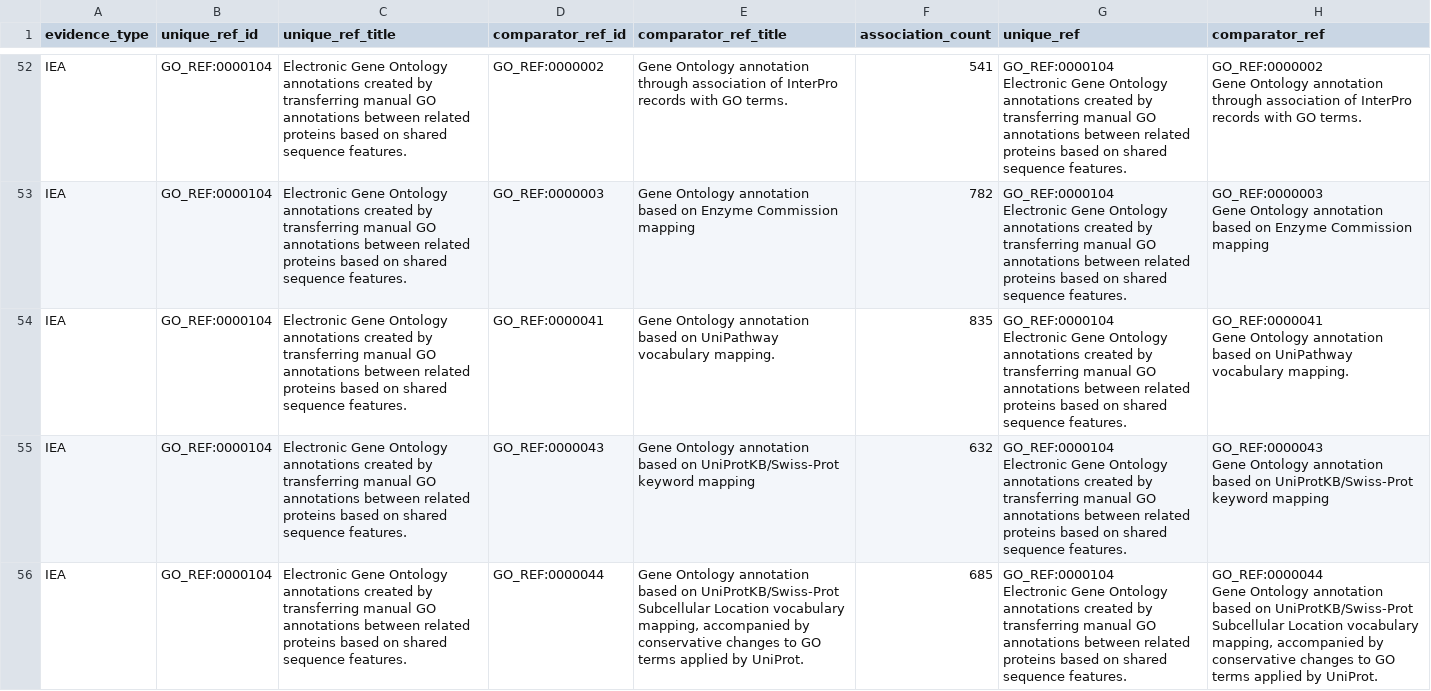
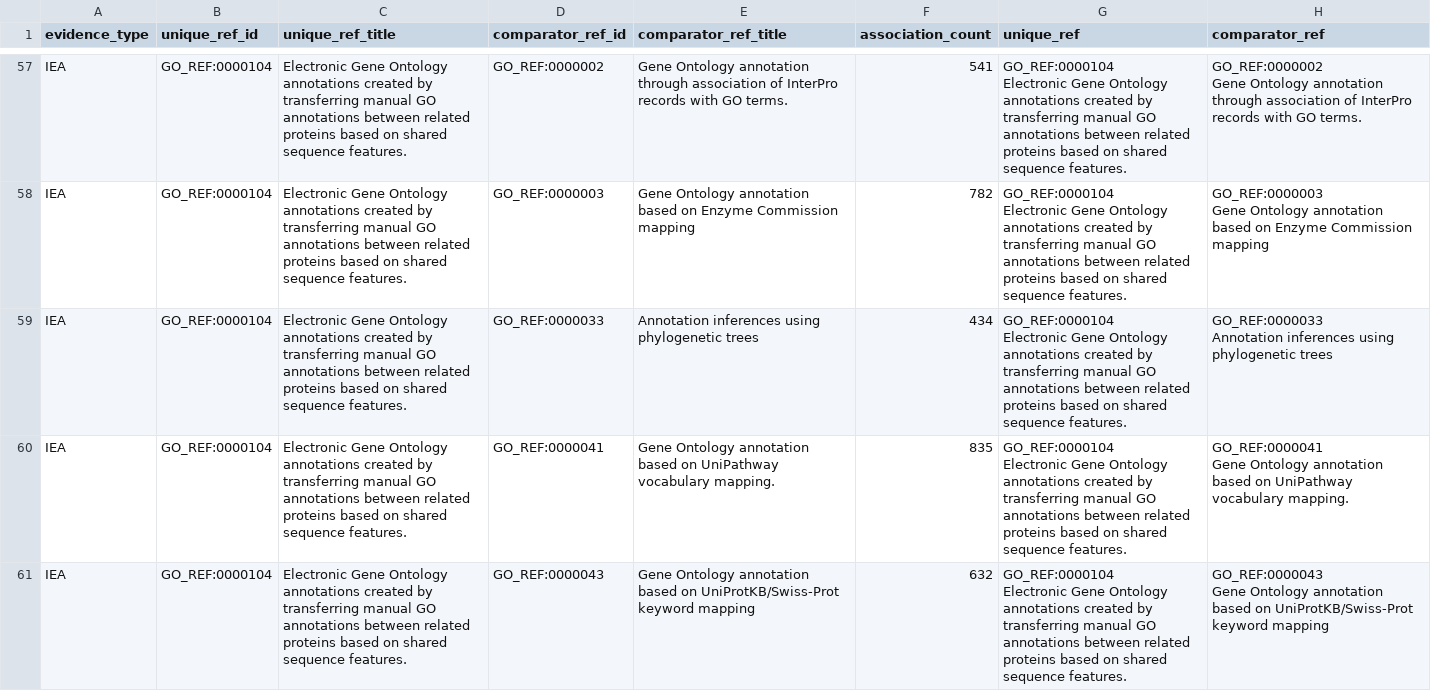
Before and after one commit to cmungall/go-db, a CSV file: docs/dashboard/iea_contributions_export/pairwise_goref_human.csv, drawn as a sheet; only a part is shown, gaps mark what is left out; the shorter side is filled out with more unchanged rows; ↵ is a line break in a cell; the diff covers the shown part only; the diff names each change by its address in the sheet, - before the commit and + after, or states it on an @@ line.

```diff
--- a/docs/dashboard/iea_contributions_export/pairwise_goref_human.csv
+++ b/docs/dashboard/iea_contributions_export/pairwise_goref_human.csv
+row 59: IEA | GO_REF:0000104 | Electronic Gene Ontology annotations created by transferring manual GO annotations between related proteins based on shared sequence features. | GO_REF:0000033 | Annotation inferences using phylogenetic trees | 434 | GO_REF:0000104 ↵ Electronic Gene Ontology annotations created by transferring manual GO annotations between related proteins based on shared sequence features. | GO_REF:0000033 ↵ Annotation inferences using phylogenetic trees
```
Also changed, not shown: 10 added rows elsewhere in this file, docs/dashboard/iea_contributions_export/iea_all_databases_comparison.csv, docs/dashboard/iea_contributions_export/pairwise_goref_clostridium.csv, 25 other files.
